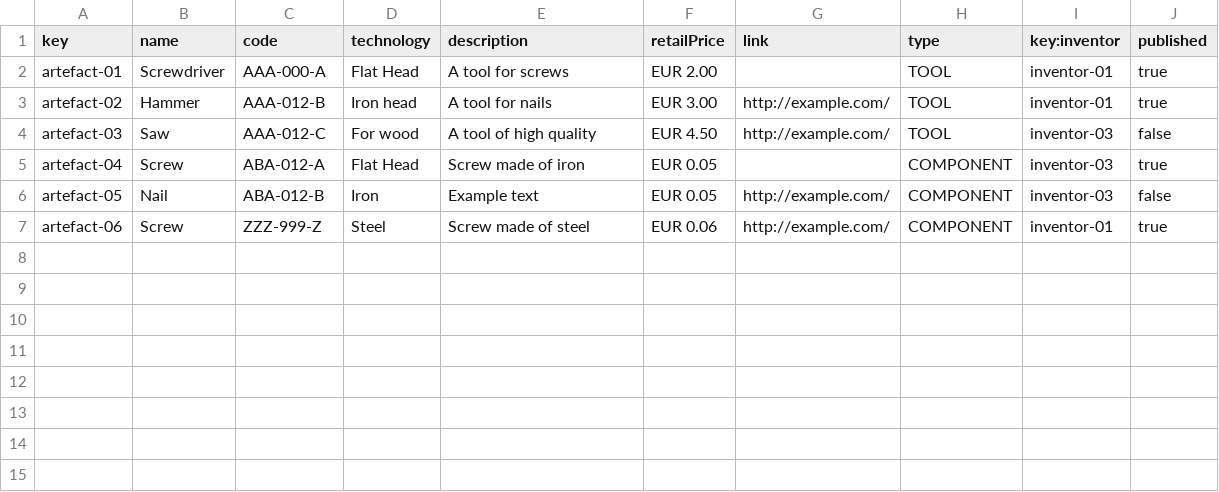
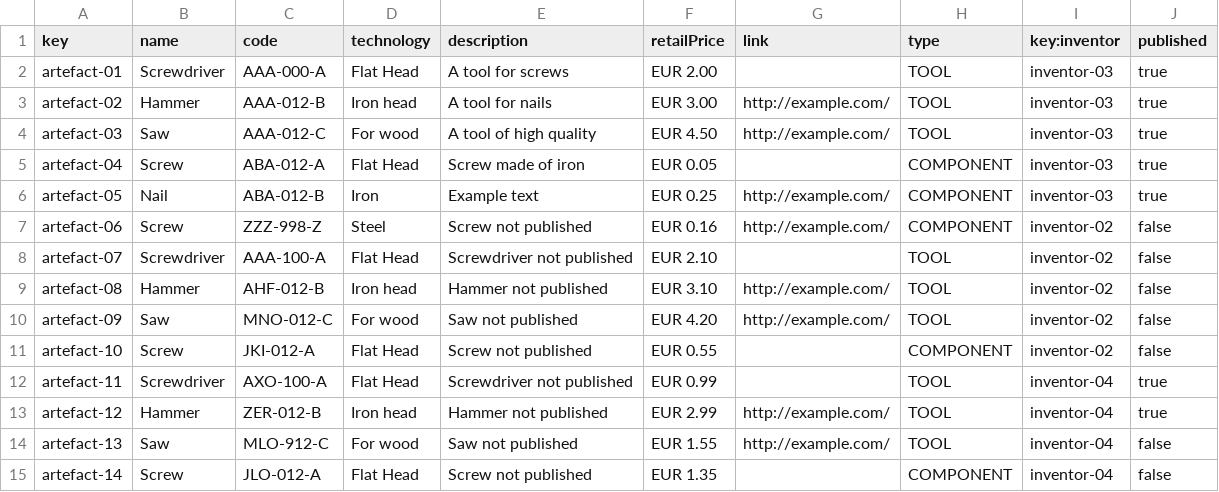
Before and after one commit to lNoelia/Acme-Toolkits, a CSV file: src/main/webapp/WEB-INF/resources/sample-data/artefact.csv, drawn as a sheet.

```diff
--- a/src/main/webapp/WEB-INF/resources/sample-data/artefact.csv
+++ b/src/main/webapp/WEB-INF/resources/sample-data/artefact.csv
@@ -1,7 +1,15 @@
 key,name,code,technology,description,retailPrice,link,type,key:inventor,published
-artefact-01,Screwdriver,AAA-000-A,"Flat Head","A tool for screws",EUR 2.00,"",TOOL,inventor-01,true
-artefact-02,Hammer,AAA-012-B,"Iron head","A tool for nails",EUR 3.00,"http://example.com/",TOOL,inventor-01,true
-artefact-03,Saw,AAA-012-C,"For wood","A tool of high quality",EUR 4.50,"http://example.com/",TOOL,inventor-03,false
+artefact-01,Screwdriver,AAA-000-A,"Flat Head","A tool for screws",EUR 2.00,"",TOOL,inventor-03,true
+artefact-02,Hammer,AAA-012-B,"Iron head","A tool for nails",EUR 3.00,"http://example.com/",TOOL,inventor-03,true
+artefact-03,Saw,AAA-012-C,"For wood","A tool of high quality",EUR 4.50,"http://example.com/",TOOL,inventor-03,true
 artefact-04,Screw,ABA-012-A,"Flat Head","Screw made of iron",EUR 0.05,"",COMPONENT,inventor-03,true
-artefact-05,Nail,ABA-012-B,"Iron","Example text",EUR 0.05,"http://example.com/",COMPONENT,inventor-03,false
-artefact-06,Screw,ZZZ-999-Z,"Steel","Screw made of steel",EUR 0.06,"http://example.com/",COMPONENT,inventor-01,true
+artefact-05,Nail,ABA-012-B,"Iron","Example text",EUR 0.25,"http://example.com/",COMPONENT,inventor-03,true
+artefact-06,Screw,ZZZ-998-Z,"Steel","Screw not published",EUR 0.16,"http://example.com/",COMPONENT,inventor-02,false
+artefact-07,Screwdriver,AAA-100-A,"Flat Head","Screwdriver not published",EUR 2.10,"",TOOL,inventor-02,false
+artefact-08,Hammer,AHF-012-B,"Iron head","Hammer not published",EUR 3.10,"http://example.com/",TOOL,inventor-02,false
+artefact-09,Saw,MNO-012-C,"For wood","Saw not published",EUR 4.20,"http://example.com/",TOOL,inventor-02,false
+artefact-10,Screw,JKI-012-A,"Flat Head","Screw not published",EUR 0.55,"",COMPONENT,inventor-02,false
+artefact-11,Screwdriver,AXO-100-A,"Flat Head","Screwdriver not published",EUR 0.99,"",TOOL,inventor-04,true
+artefact-12,Hammer,ZER-012-B,"Iron head","Hammer not published",EUR 2.99,"http://example.com/",TOOL,inventor-04,true
+artefact-13,Saw,MLO-912-C,"For wood","Saw not published",EUR 1.55,"http://example.com/",TOOL,inventor-04,false
+artefact-14,Screw,JLO-012-A,"Flat Head","Screw not published",EUR 1.35,"",COMPONENT,inventor-04,false
```
Also changed, not shown: src/main/webapp/WEB-INF/resources/initial-data/user-account.csv, src/main/webapp/WEB-INF/resources/sample-data/patronage-report.csv, 10 other files.
